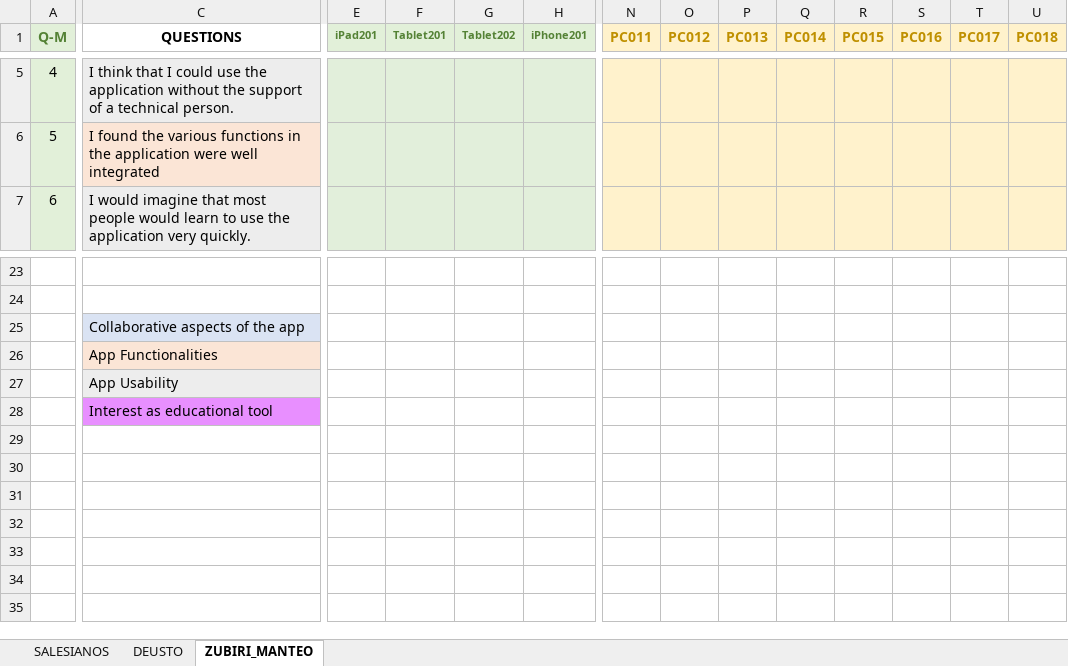
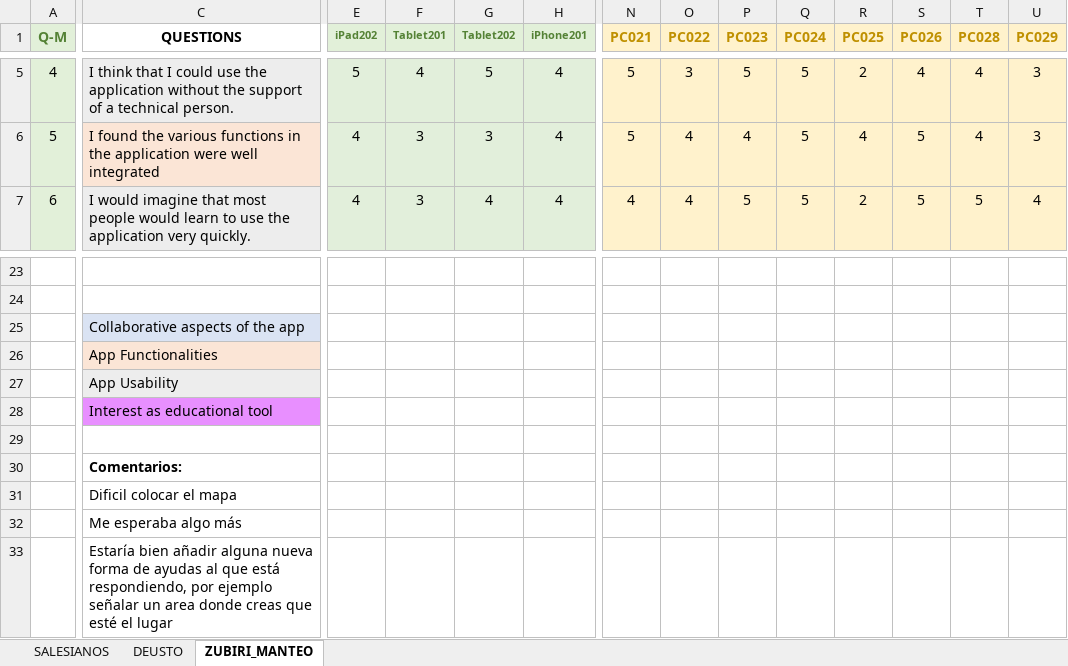
Before and after one commit to Stocastico/Evaluation_paper, an Excel workbook: data_analysis/questionnaire_answers.xlsx, sheet ZUBIRI_MANTEO, drawn as a sheet; only a part is shown, gaps mark what is left out; values as stored, in another font and other column widths than the file's, no borders; rows hold the shown columns only; the diff covers the shown part only; the diff names each change by its address in the sheet, - before the commit and + after, or states it on an @@ line.

```diff
--- a/data_analysis/questionnaire_answers.xlsx (sheet ZUBIRI_MANTEO)
+++ b/data_analysis/questionnaire_answers.xlsx (sheet ZUBIRI_MANTEO)
-E1: iPad201
+E1: iPad202
-N1: PC011
+N1: PC021
-O1: PC012
+O1: PC022
-P1: PC013
+P1: PC023
-Q1: PC014
+Q1: PC024
-R1: PC015
+R1: PC025
-S1: PC016
+S1: PC026
-T1: PC017
+T1: PC028
-U1: PC018
+U1: PC029
-E5 (iPad202): (empty)
+E5 (iPad202): 5
-F5 (Tablet201): (empty)
+F5 (Tablet201): 4
-G5 (Tablet202): (empty)
+G5 (Tablet202): 5
-H5:H7 (iPhone201): (empty)
+H5:H7 (iPhone201): 4
-N5:N6 (PC021): (empty)
+N5:N6 (PC021): 5
-O5 (PC022): (empty)
+O5 (PC022): 3
-P5 (PC023): (empty)
+P5 (PC023): 5
-Q5:Q7 (PC024): (empty)
+Q5:Q7 (PC024): 5
-R5 (PC025): (empty)
+R5 (PC025): 2
-S5 (PC026): (empty)
+S5 (PC026): 4
-T5:T6 (PC028): (empty)
+T5:T6 (PC028): 4
-U5:U6 (PC029): (empty)
+U5:U6 (PC029): 3
-E6:E7 (iPad202): (empty)
+E6:E7 (iPad202): 4
-F6:F7 (Tablet201): (empty)
+F6:F7 (Tablet201): 3
-G6 (Tablet202): (empty)
+G6 (Tablet202): 3
-O6:O7 (PC022): (empty)
+O6:O7 (PC022): 4
-P6 (PC023): (empty)
+P6 (PC023): 4
-R6 (PC025): (empty)
+R6 (PC025): 4
-S6:S7 (PC026): (empty)
+S6:S7 (PC026): 5
-G7 (Tablet202): (empty)
+G7 (Tablet202): 4
-N7 (PC021): (empty)
+N7 (PC021): 4
-P7 (PC023): (empty)
+P7 (PC023): 5
-R7 (PC025): (empty)
+R7 (PC025): 2
-T7 (PC028): (empty)
+T7 (PC028): 5
-U7 (PC029): (empty)
+U7 (PC029): 4
+row 29: (empty)
+row 30:  | Comentarios:
+row 31:  | Dificil colocar el mapa
+row 32:  | Me esperaba algo más
+row 33:  | Estaría bien añadir alguna nueva forma de ayudas al que está respondiendo, por ejemplo señalar un area donde creas que esté el lugar
```
Also changed, not shown: 304 edited cells elsewhere in this sheet.
